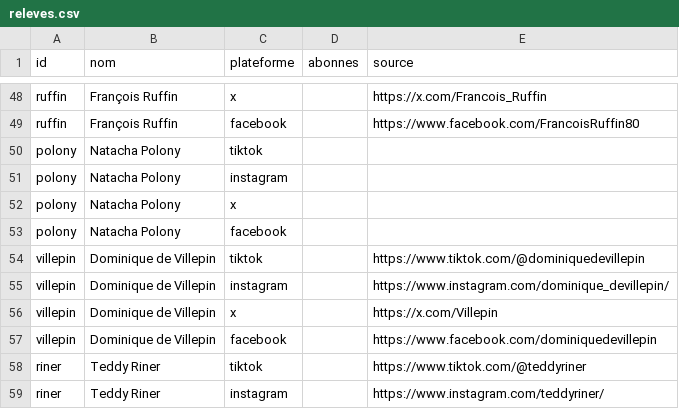
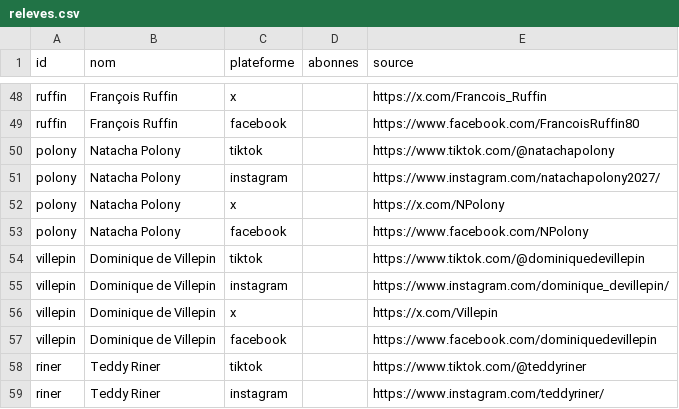
Before and after one commit to Lucas2207/france-voting-predictor, a CSV file: data/releves.csv, drawn as a sheet; only a part is shown, gaps mark what is left out.

```diff
--- a/data/releves.csv
+++ b/data/releves.csv
@@ -49,6 +49,6 @@ ruffin;François Ruffin;x;;https://x.com/Francois_Ruffin
 ruffin;François Ruffin;facebook;;https://www.facebook.com/FrancoisRuffin80
-polony;Natacha Polony;tiktok;;
-polony;Natacha Polony;instagram;;
-polony;Natacha Polony;x;;
-polony;Natacha Polony;facebook;;
+polony;Natacha Polony;tiktok;;https://www.tiktok.com/@natachapolony
+polony;Natacha Polony;instagram;;https://www.instagram.com/natachapolony2027/
+polony;Natacha Polony;x;;https://x.com/NPolony
+polony;Natacha Polony;facebook;;https://www.facebook.com/NPolony
 villepin;Dominique de Villepin;tiktok;;https://www.tiktok.com/@dominiquedevillepin
```
Also changed, not shown: 4 other files.
